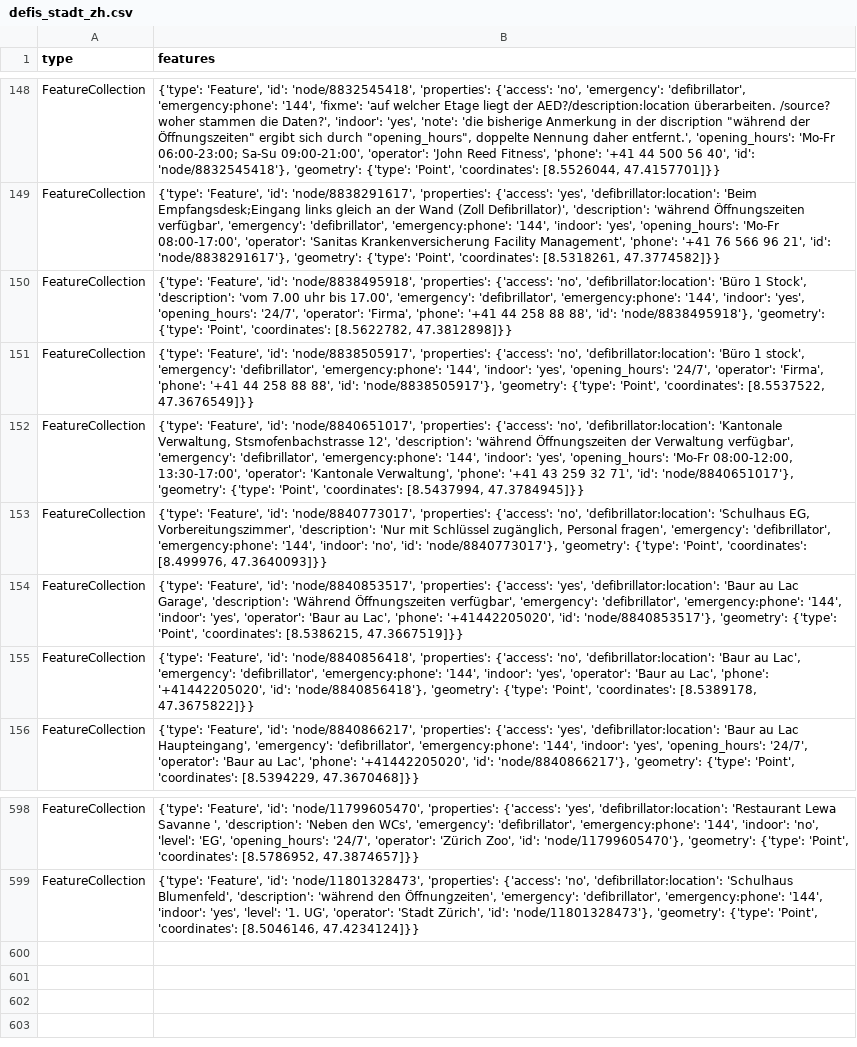
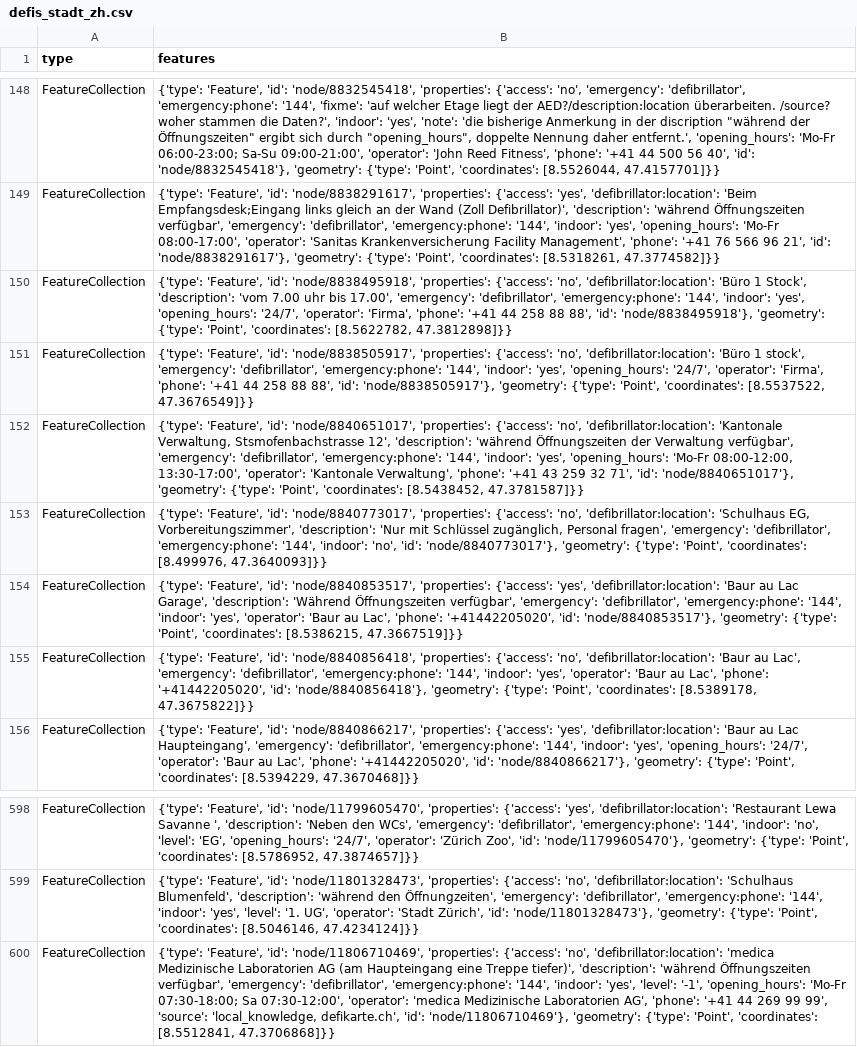
Before and after one commit to OpenBracketsCH/rescue-data, a CSV file: data/csv/defis/defis_stadt_zh.csv, drawn as a sheet; only a part is shown, gaps mark what is left out; the diff names each change by its address in the sheet, - before the commit and + after, or states it on an @@ line.

```diff
--- a/data/csv/defis/defis_stadt_zh.csv
+++ b/data/csv/defis/defis_stadt_zh.csv
-B152 (features): …'Point', 'coordinates': [8.5437994, 47.3784945]}}
+B152 (features): …'Point', 'coordinates': [8.5438452, 47.3781587]}}
+row 600: FeatureCollection | {'type': 'Feature', 'id': 'node/11806710469', 'properties': {'access': 'no', 'defibrillator:location': 'medica Medizinische Laboratorien AG (am Haupteingang eine Treppe tiefer)', 'description': 'während Öffnungszeiten verfügbar', 'emergency': 'defibrillator', 'emergency:phone': '144', 'indoor': 'yes', 'level': '-1', 'opening_hours': 'Mo-Fr 07:30-18:00; Sa 07:30-12:00', 'operator': 'medica Medizinische Laboratorien AG', 'phone': '+41 44 269 99 99', 'source': 'local_knowledge, defikarte.ch', 'id': 'node/11806710469'}, 'geometry': {'type': 'Point', 'coordinates': [8.5512841, 47.3706868]}}
```
Also changed, not shown: data/csv/facilities/hospital/hospital_switzerland.csv, data/csv/facilities/nursing_home/nursing_home_dispo_srz.csv, 12 other files.
